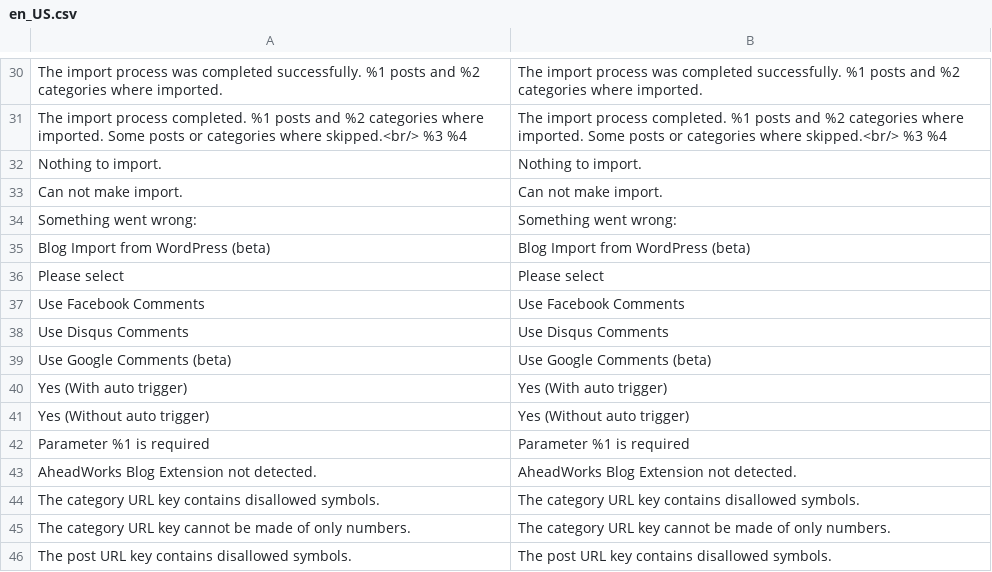
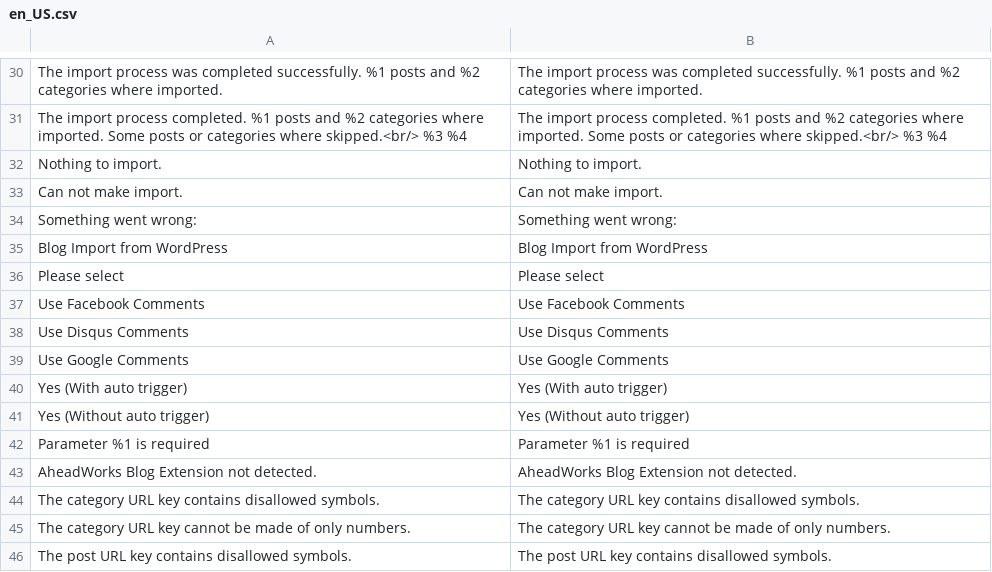
Before and after one commit to magefan/module-blog, a CSV file: i18n/en_US.csv, drawn as a sheet; only a part is shown, gaps mark what is left out; removed rows and columns are numbered as before the commit, all else as after; the diff names each change by its address in the sheet, - before the commit and + after, or states it on an @@ line.

```diff
--- a/i18n/en_US.csv
+++ b/i18n/en_US.csv
-A35: Blog Import from WordPress (beta)
+A35: Blog Import from WordPress
-B35: Blog Import from WordPress (beta)
+B35: Blog Import from WordPress
-row 39: Use Google Comments (beta) | Use Google Comments (beta)
+row 39: Use Google Comments | Use Google Comments
```
Also changed, not shown: i18n/es_ES.csv, i18n/fr_FR.csv, 12 other files.
